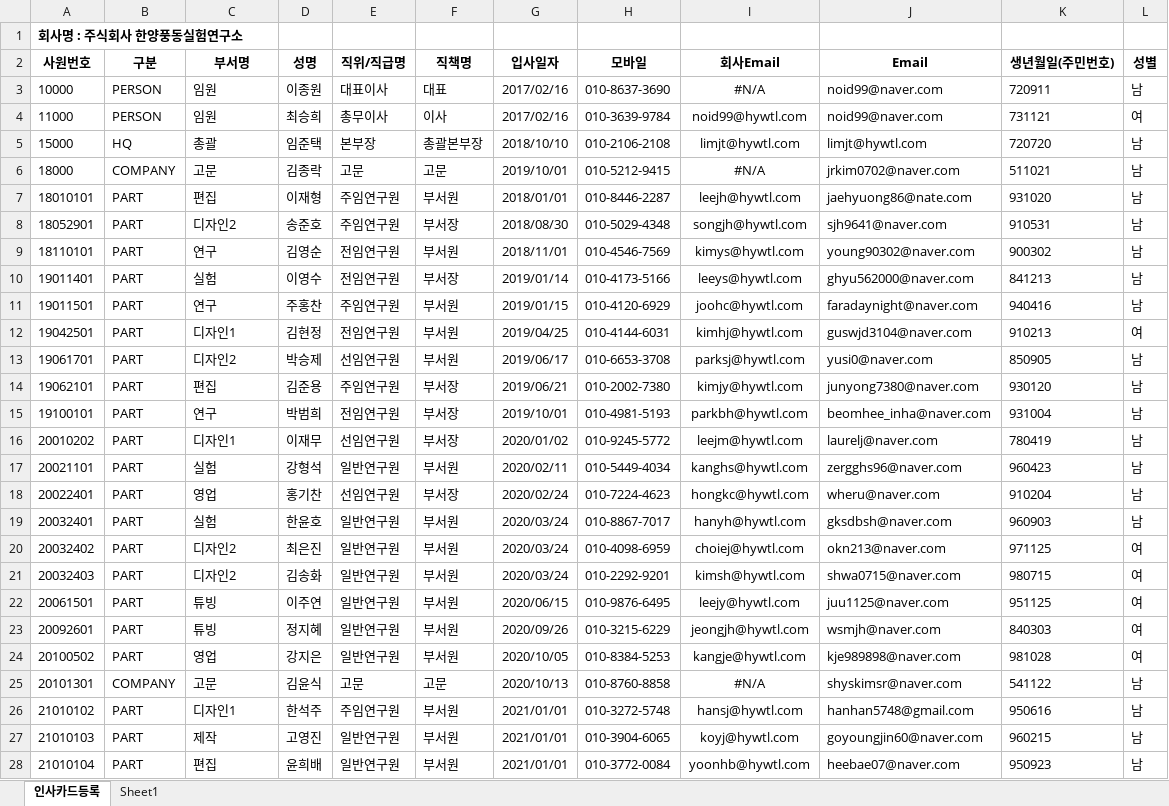
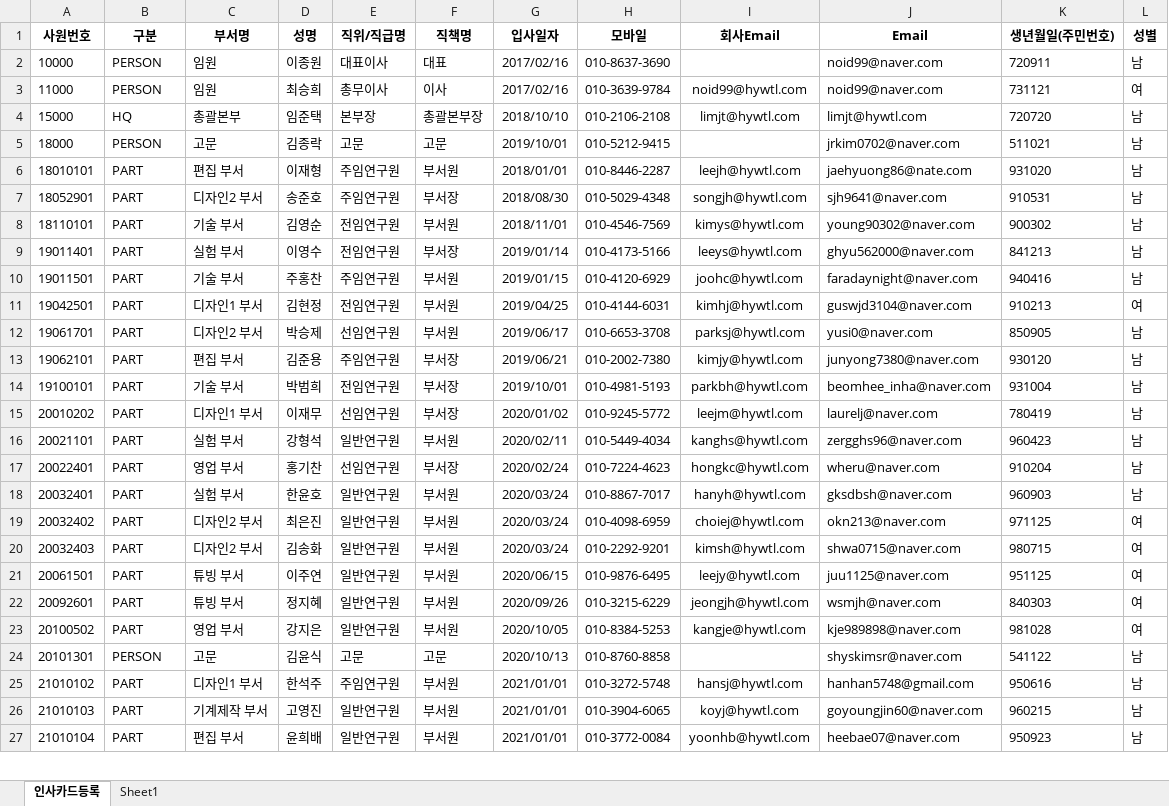
Before and after one commit to qkqh1577/hywtl_has, an Excel workbook: app/src/main/resources/migration/인사카드.xlsx, sheet 인사카드등록, drawn as a sheet; only a part is shown; values as stored, in another font and other column widths than the file's, no borders; removed rows and columns are numbered as before the commit, all else as after; the diff covers the shown part only; the diff names each change by its address in the sheet, - before the commit and + after, or states it on an @@ line.

Commit message:
인사카드 유저 등록 로직 추가

```diff
--- a/app/src/main/resources/migration/인사카드.xlsx (sheet 인사카드등록)
+++ b/app/src/main/resources/migration/인사카드.xlsx (sheet 인사카드등록)
-row 1: 회사명 : 주식회사 한양풍동실험연구소
-I2 (회사Email): #N/A
+I2 (회사Email): (empty)
-C4 (부서명): 총괄
+C4 (부서명): 총괄본부
-B5 (구분): COMPANY
+B5 (구분): PERSON
-I5 (회사Email): #N/A
+I5 (회사Email): (empty)
-C6 (부서명): 편집
+C6 (부서명): 편집 부서
-C7 (부서명): 디자인2
+C7 (부서명): 디자인2 부서
-C8 (부서명): 연구
+C8 (부서명): 기술 부서
-C9 (부서명): 실험
+C9 (부서명): 실험 부서
-C10 (부서명): 연구
+C10 (부서명): 기술 부서
-C11 (부서명): 디자인1
+C11 (부서명): 디자인1 부서
-C12 (부서명): 디자인2
+C12 (부서명): 디자인2 부서
-C13 (부서명): 편집
+C13 (부서명): 편집 부서
-C14 (부서명): 연구
+C14 (부서명): 기술 부서
-C15 (부서명): 디자인1
+C15 (부서명): 디자인1 부서
-C16 (부서명): 실험
+C16 (부서명): 실험 부서
-C17 (부서명): 영업
+C17 (부서명): 영업 부서
-C18 (부서명): 실험
+C18 (부서명): 실험 부서
-C19:C20 (부서명): 디자인2
+C19:C20 (부서명): 디자인2 부서
-C21:C22 (부서명): 튜빙
+C21:C22 (부서명): 튜빙 부서
-C23 (부서명): 영업
+C23 (부서명): 영업 부서
-B24 (구분): COMPANY
+B24 (구분): PERSON
-I24 (회사Email): #N/A
+I24 (회사Email): (empty)
-C25 (부서명): 디자인1
+C25 (부서명): 디자인1 부서
-C26 (부서명): 제작
+C26 (부서명): 기계제작 부서
-C27 (부서명): 편집
+C27 (부서명): 편집 부서
```
Also changed, not shown: 21 edited cells elsewhere in this sheet, formulas that keep their value, 2 other files.
